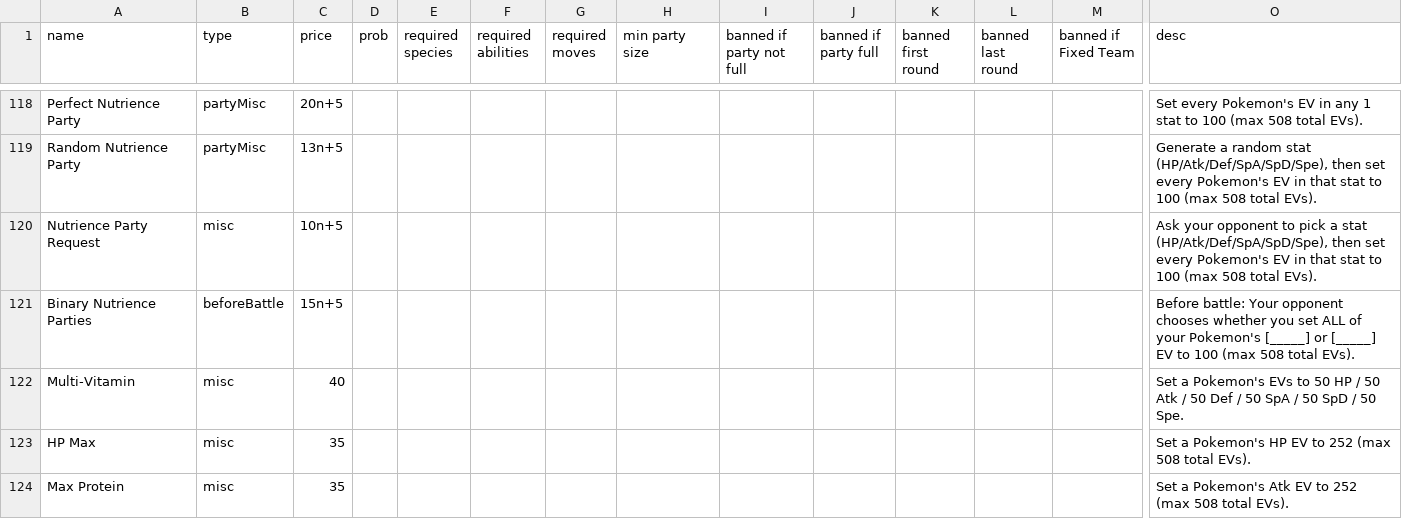
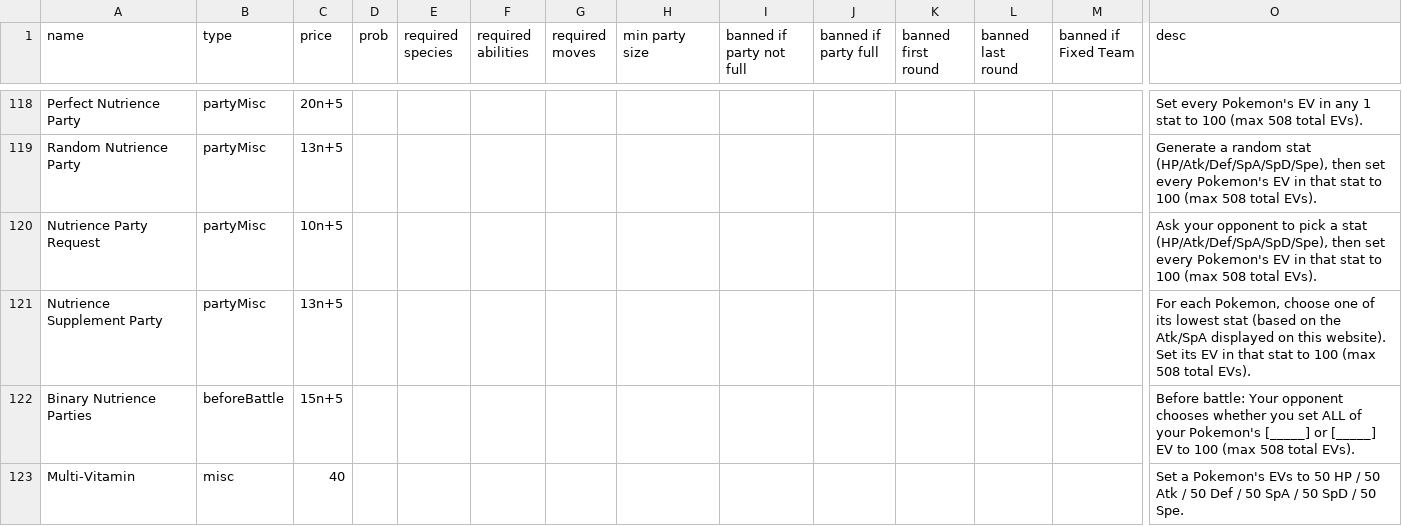
Before and after one commit to RuoyaY/roguelike-showdown, a TSV file: items.tsv, drawn as a sheet; only a part is shown, gaps mark what is left out; the shorter side is filled out with more unchanged rows; rows hold the shown columns only; the diff names each change by its address in the sheet, - before the commit and + after, or states it on an @@ line.

Commit message:
Update items.tsv

```diff
--- a/items.tsv
+++ b/items.tsv
-B120 (type): misc
+B120 (type): partyMisc
+row 121: Nutrience Supplement Party | partyMisc | 13n+5 |  |  |  |  |  |  |  |  |  |  | For each Pokemon, choose one of its lowest stat (based on the Atk/SpA displayed on this website). Set its EV in that stat to 100 (max 508 total EVs).
```
